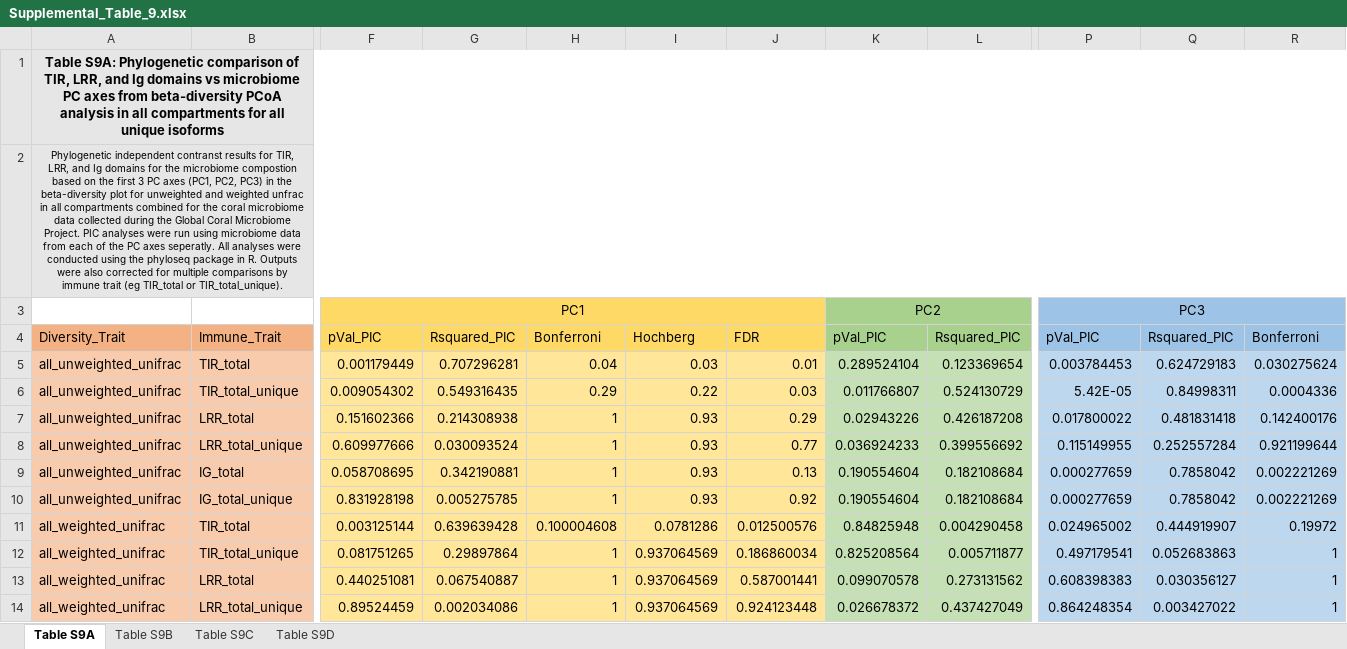
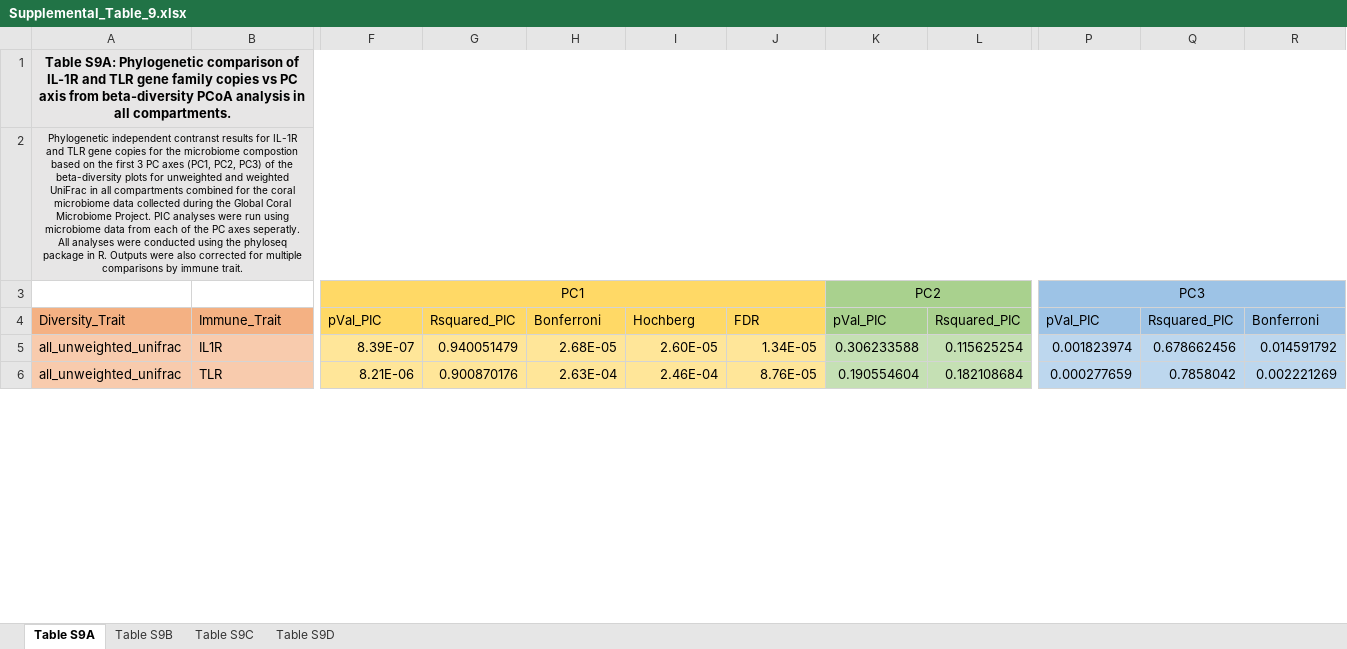
Before and after one commit to zaneveld/GCMP_genomics, an Excel workbook: products/TIR_manuscript/Supplemental_Tables/Supplemental_Table_9.xlsx, sheet Table S9A, drawn as a sheet; only a part is shown, gaps mark what is left out; values as stored, in another font and other column widths than the file's, no borders; removed rows and columns are numbered as before the commit, all else as after; rows hold the shown columns only; the diff covers the shown part only; the diff names each change by its address in the sheet, - before the commit and + after, or states it on an @@ line.

```diff
--- a/products/TIR_manuscript/Supplemental_Tables/Supplemental_Table_9.xlsx (sheet Table S9A)
+++ b/products/TIR_manuscript/Supplemental_Tables/Supplemental_Table_9.xlsx (sheet Table S9A)
-A1: …comparison of TIR, LRR, and Ig domains vs microbiome PC axes from beta-diversity PCoA analysis in all compartments for all unique isoforms
+A1: …comparison of IL-1R and TLR gene family copies vs PC axis from beta-diversity PCoA analysis in all compartments.
-A2: …results for TIR, LRR, and Ig domains for the microbiome compostion based on the first 3 PC axes (PC1, PC2, PC3) in the beta-diversity plot for unweighted and weighted unfrac in all compartments combined for the coral microbiome data collected during the Global Coral Microbiome Project. PIC analyses were run using microbiome data from each of the PC axes seperatly. All analyses were conducted using the phyloseq package in R. Outputs were also corrected for multiple comparisons by immune trait (eg TIR_total or TIR_total_unique).
+A2: …results for IL-1R and TLR gene copies for the microbiome compostion based on the first 3 PC axes (PC1, PC2, PC3) of the beta-diversity plots for unweighted and weighted UniFrac in all compartments combined for the coral microbiome data collected during the Global Coral Microbiome Project. PIC analyses were run using microbiome data from each of the PC axes seperatly. All analyses were conducted using the phyloseq package in R. Outputs were also corrected for multiple comparisons by immune trait.
-B5: TIR_total
+B5: IL1R
-F5: 0.001179449
+F5: 8.39E-07
-G5: 0.707296281
+G5: 0.940051479
-H5: 0.04
+H5: 2.68E-05
-I5: 0.03
+I5: 2.60E-05
-J5: 0.01
+J5: 1.34E-05
-K5: 0.289524104
+K5: 0.306233588
-L5: 0.123369654
+L5: 0.115625254
-P5: 0.003784453
+P5: 0.001823974
-Q5: 0.624729183
+Q5: 0.678662456
-R5: 0.030275624
+R5: 0.014591792
-row 6: all_unweighted_unifrac | TIR_total_unique | 0.009054302 | 0.549316435 | 0.29 | 0.22 | 0.03 | 0.011766807 | 0.524130729 | 5.42E-05 | 0.84998311 | 0.0004336
-row 7: all_unweighted_unifrac | LRR_total | 0.151602366 | 0.214308938 | 1 | 0.93 | 0.29 | 0.02943226 | 0.426187208 | 0.017800022 | 0.481831418 | 0.142400176
-row 8: all_unweighted_unifrac | LRR_total_unique | 0.609977666 | 0.030093524 | 1 | 0.93 | 0.77 | 0.036924233 | 0.399556692 | 0.115149955 | 0.252557284 | 0.921199644
-B6: IG_total
+B6: TLR
-F6: 0.058708695
+F6: 8.21E-06
-G6: 0.342190881
+G6: 0.900870176
-H6: 1
+H6: 2.63E-04
-I6: 0.93
+I6: 2.46E-04
-J6: 0.13
+J6: 8.76E-05
-row 10: all_unweighted_unifrac | IG_total_unique | 0.831928198 | 0.005275785 | 1 | 0.93 | 0.92 | 0.190554604 | 0.182108684 | 0.000277659 | 0.7858042 | 0.002221269
-row 11: all_weighted_unifrac | TIR_total | 0.003125144 | 0.639639428 | 0.100004608 | 0.0781286 | 0.012500576 | 0.84825948 | 0.004290458 | 0.024965002 | 0.444919907 | 0.19972
-row 12: all_weighted_unifrac | TIR_total_unique | 0.081751265 | 0.29897864 | 1 | 0.937064569 | 0.186860034 | 0.825208564 | 0.005711877 | 0.497179541 | 0.052683863 | 1
-row 13: all_weighted_unifrac | LRR_total | 0.440251081 | 0.067540887 | 1 | 0.937064569 | 0.587001441 | 0.099070578 | 0.273131562 | 0.608398383 | 0.030356127 | 1
-row 14: all_weighted_unifrac | LRR_total_unique | 0.89524459 | 0.002034086 | 1 | 0.937064569 | 0.924123448 | 0.026678372 | 0.437427049 | 0.864248354 | 0.003427022 | 1
```
Also changed, not shown: 20 edited cells elsewhere in this sheet, sheet Table S9C, sheet Table S9D, sheet Table S9B, products/TIR_manuscript/Supplemental_Tables/Supplemental_Table_10.xlsx, products/TIR_manuscript/Supplemental_Tables/Supplemental_Table_11.xlsx, 7 other files.
